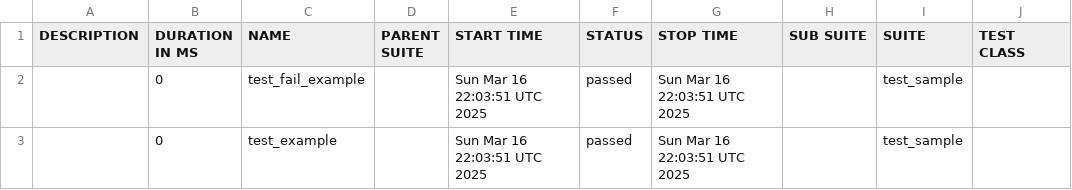
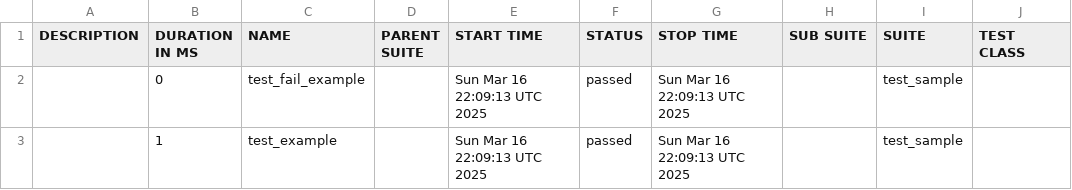
Before and after one commit to Pavani-kp/test, a CSV file: data/suites.csv, drawn as a sheet; only a part is shown; the diff names each change by its address in the sheet, - before the commit and + after, or states it on an @@ line.

```diff
--- a/data/suites.csv
+++ b/data/suites.csv
-E2:E3 (START TIME): Sun Mar 16 22:03:51 UTC 2025
+E2:E3 (START TIME): Sun Mar 16 22:09:13 UTC 2025
-G2:G3 (STOP TIME): Sun Mar 16 22:03:51 UTC 2025
+G2:G3 (STOP TIME): Sun Mar 16 22:09:13 UTC 2025
-B3 (DURATION IN MS): 0
+B3 (DURATION IN MS): 1
```
Also changed, not shown: 16 other files.
